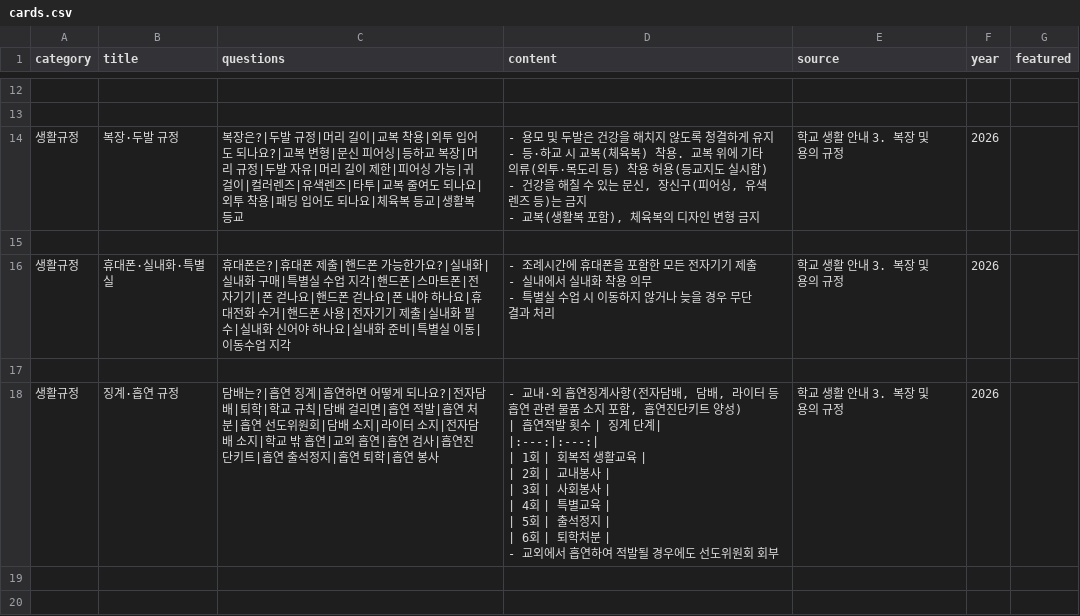
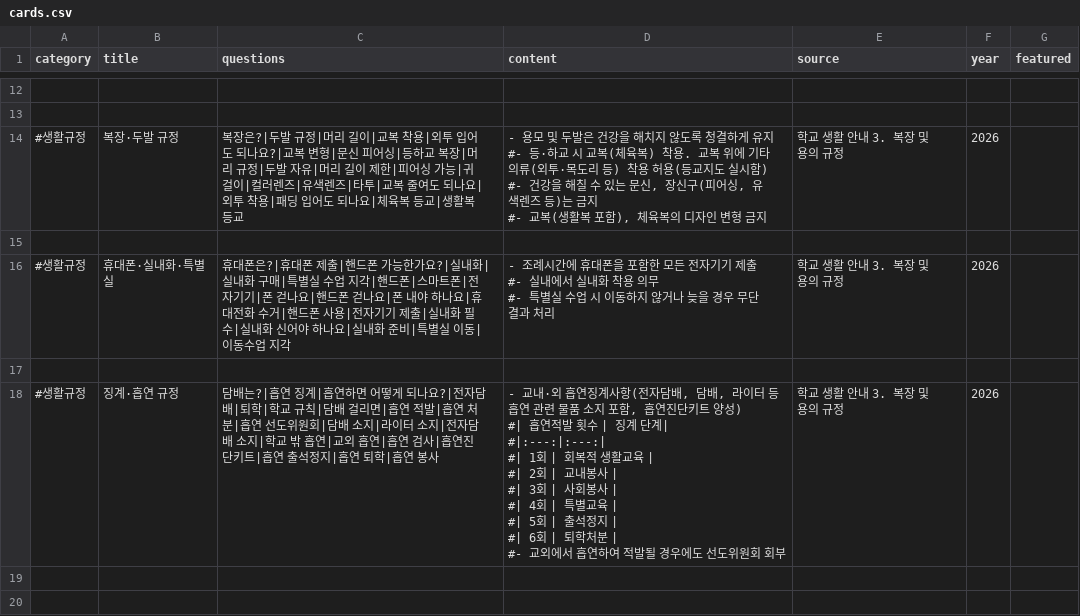
Before and after one commit to youngyong2-hash/yangsanGO, a CSV file: cards.csv, drawn as a sheet; only a part is shown, gaps mark what is left out.

Commit message:
Update cards.csv

```diff
--- a/cards.csv
+++ b/cards.csv
@@ -47,21 +47,21 @@
 
-생활규정,복장·두발 규정,복장은?|두발 규정|머리 길이|교복 착용|외투 입어도 되나요?|교복 변형|문신 피어싱|등하교 복장|머리 규정|두발 자유|머리 길이 제한|피어싱 가능|귀걸이|컬러렌즈|유색렌즈|타투|교복 줄여도 되나요|외투 착용|패딩 입어도 되나요|체육복 등교|생활복 등교,"- 용모 및 두발은 건강을 해치지 않도록 청결하게 유지
-- 등·하교 시 교복(체육복) 착용. 교복 위에 기타 의류(외투·목도리 등) 착용 허용(등교지도 실시함)
-- 건강을 해칠 수 있는 문신, 장신구(피어싱, 유색렌즈 등)는 금지
-- 교복(생활복 포함), 체육복의 디자인 변형 금지",학교 생활 안내 3. 복장 및 용의 규정,2026,
+#생활규정,복장·두발 규정,복장은?|두발 규정|머리 길이|교복 착용|외투 입어도 되나요?|교복 변형|문신 피어싱|등하교 복장|머리 규정|두발 자유|머리 길이 제한|피어싱 가능|귀걸이|컬러렌즈|유색렌즈|타투|교복 줄여도 되나요|외투 착용|패딩 입어도 되나요|체육복 등교|생활복 등교,"- 용모 및 두발은 건강을 해치지 않도록 청결하게 유지
+#- 등·하교 시 교복(체육복) 착용. 교복 위에 기타 의류(외투·목도리 등) 착용 허용(등교지도 실시함)
+#- 건강을 해칠 수 있는 문신, 장신구(피어싱, 유색렌즈 등)는 금지
+#- 교복(생활복 포함), 체육복의 디자인 변형 금지",학교 생활 안내 3. 복장 및 용의 규정,2026,
 
-생활규정,휴대폰·실내화·특별실,휴대폰은?|휴대폰 제출|핸드폰 가능한가요?|실내화|실내화 구매|특별실 수업 지각|핸드폰|스마트폰|전자기기|폰 걷나요|핸드폰 걷나요|폰 내야 하나요|휴대전화 수거|핸드폰 사용|전자기기 제출|실내화 필수|실내화 신어야 하나요|실내화 준비|특별실 이동|이동수업 지각,"- 조례시간에 휴대폰을 포함한 모든 전자기기 제출
-- 실내에서 실내화 착용 의무
-- 특별실 수업 시 이동하지 않거나 늦을 경우 무단결과 처리",학교 생활 안내 3. 복장 및 용의 규정,2026,
+#생활규정,휴대폰·실내화·특별실,휴대폰은?|휴대폰 제출|핸드폰 가능한가요?|실내화|실내화 구매|특별실 수업 지각|핸드폰|스마트폰|전자기기|폰 걷나요|핸드폰 걷나요|폰 내야 하나요|휴대전화 수거|핸드폰 사용|전자기기 제출|실내화 필수|실내화 신어야 하나요|실내화 준비|특별실 이동|이동수업 지각,"- 조례시간에 휴대폰을 포함한 모든 전자기기 제출
+#- 실내에서 실내화 착용 의무
+#- 특별실 수업 시 이동하지 않거나 늦을 경우 무단결과 처리",학교 생활 안내 3. 복장 및 용의 규정,2026,
 
-생활규정,징계·흡연 규정,담배는?|흡연 징계|흡연하면 어떻게 되나요?|전자담배|퇴학|학교 규칙|담배 걸리면|흡연 적발|흡연 처분|흡연 선도위원회|담배 소지|라이터 소지|전자담배 소지|학교 밖 흡연|교외 흡연|흡연 검사|흡연진단키트|흡연 출석정지|흡연 퇴학|흡연 봉사,"- 교내·외 흡연징계사항(전자담배, 담배, 라이터 등 흡연 관련 물품 소지 포함, 흡연진단키트 양성)
-| 흡연적발 횟수 | 징계 단계|
-|:---:|:---:|
-| 1회 | 회복적 생활교육 |
-| 2회 | 교내봉사 |
-| 3회 | 사회봉사 |
-| 4회 | 특별교육 |
-| 5회 | 출석정지 |
-| 6회 | 퇴학처분 |
-- 교외에서 흡연하여 적발될 경우에도 선도위원회 회부",학교 생활 안내 3. 복장 및 용의 규정,2026,
+#생활규정,징계·흡연 규정,담배는?|흡연 징계|흡연하면 어떻게 되나요?|전자담배|퇴학|학교 규칙|담배 걸리면|흡연 적발|흡연 처분|흡연 선도위원회|담배 소지|라이터 소지|전자담배 소지|학교 밖 흡연|교외 흡연|흡연 검사|흡연진단키트|흡연 출석정지|흡연 퇴학|흡연 봉사,"- 교내·외 흡연징계사항(전자담배, 담배, 라이터 등 흡연 관련 물품 소지 포함, 흡연진단키트 양성)
+#| 흡연적발 횟수 | 징계 단계|
+#|:---:|:---:|
+#| 1회 | 회복적 생활교육 |
+#| 2회 | 교내봉사 |
+#| 3회 | 사회봉사 |
+#| 4회 | 특별교육 |
+#| 5회 | 출석정지 |
+#| 6회 | 퇴학처분 |
+#- 교외에서 흡연하여 적발될 경우에도 선도위원회 회부",학교 생활 안내 3. 복장 및 용의 규정,2026,
 
```
